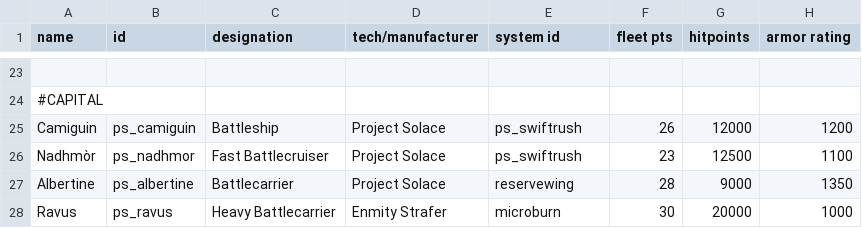
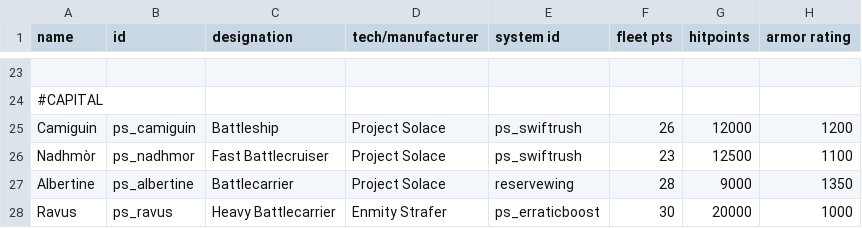
Before and after one commit to CosmicFishi/Project-Solace, a CSV file: data/hulls/ship_data.csv, drawn as a sheet; only a part is shown, gaps mark what is left out; the diff names each change by its address in the sheet, - before the commit and + after, or states it on an @@ line.

```diff
--- a/data/hulls/ship_data.csv
+++ b/data/hulls/ship_data.csv
-E28 (system id): microburn
+E28 (system id): ps_erraticboost
```
Also changed, not shown: data/shipsystems/ship_systems.csv, 5 other files.
